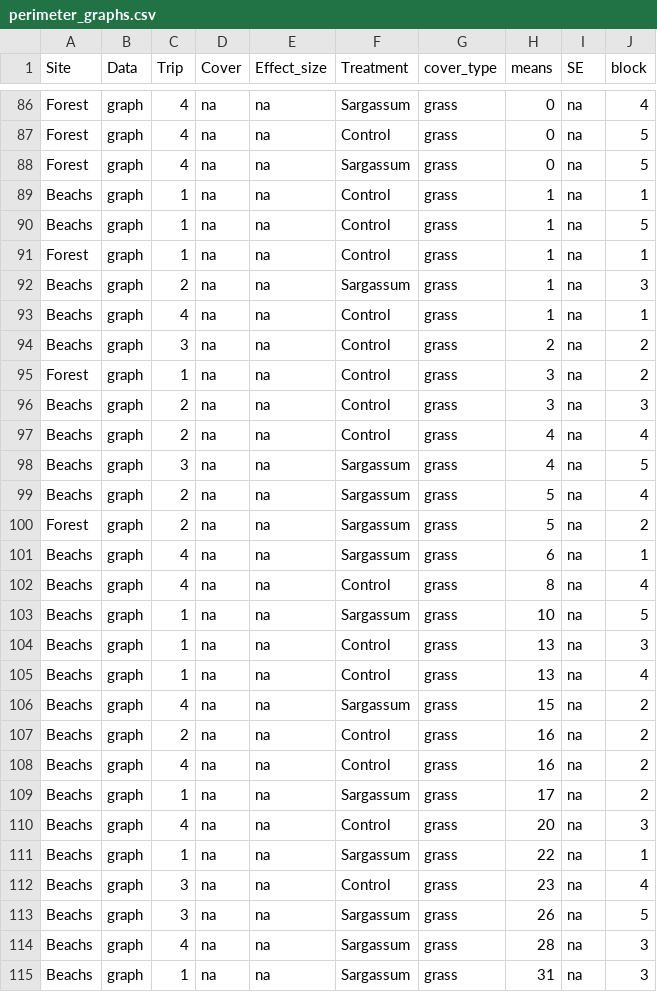
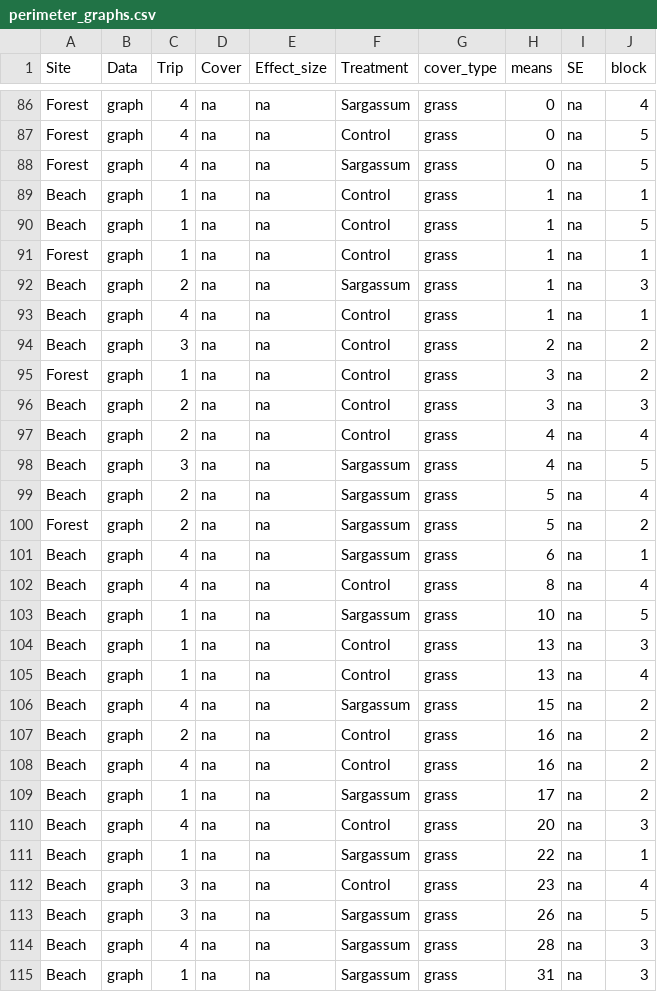
Before and after one commit to ricdesantiago/Sargasso_Subsidy, a CSV file: perimeter_graphs.csv, drawn as a sheet; only a part is shown, gaps mark what is left out; the diff covers the shown part only.

```diff
--- a/perimeter_graphs.csv
+++ b/perimeter_graphs.csv
@@ -88,28 +88,28 @@ Forest,graph,4,na,na,Control,grass,0,na,5
 Forest,graph,4,na,na,Sargassum,grass,0,na,5
-Beachs,graph,1,na,na,Control,grass,1,na,1
-Beachs,graph,1,na,na,Control,grass,1,na,5
+Beach,graph,1,na,na,Control,grass,1,na,1
+Beach,graph,1,na,na,Control,grass,1,na,5
 Forest,graph,1,na,na,Control,grass,1,na,1
-Beachs,graph,2,na,na,Sargassum,grass,1,na,3
-Beachs,graph,4,na,na,Control,grass,1,na,1
-Beachs,graph,3,na,na,Control,grass,2,na,2
+Beach,graph,2,na,na,Sargassum,grass,1,na,3
+Beach,graph,4,na,na,Control,grass,1,na,1
+Beach,graph,3,na,na,Control,grass,2,na,2
 Forest,graph,1,na,na,Control,grass,3,na,2
-Beachs,graph,2,na,na,Control,grass,3,na,3
-Beachs,graph,2,na,na,Control,grass,4,na,4
-Beachs,graph,3,na,na,Sargassum,grass,4,na,5
-Beachs,graph,2,na,na,Sargassum,grass,5,na,4
+Beach,graph,2,na,na,Control,grass,3,na,3
+Beach,graph,2,na,na,Control,grass,4,na,4
+Beach,graph,3,na,na,Sargassum,grass,4,na,5
+Beach,graph,2,na,na,Sargassum,grass,5,na,4
 Forest,graph,2,na,na,Sargassum,grass,5,na,2
-Beachs,graph,4,na,na,Sargassum,grass,6,na,1
-Beachs,graph,4,na,na,Control,grass,8,na,4
-Beachs,graph,1,na,na,Sargassum,grass,10,na,5
-Beachs,graph,1,na,na,Control,grass,13,na,3
-Beachs,graph,1,na,na,Control,grass,13,na,4
-Beachs,graph,4,na,na,Sargassum,grass,15,na,2
-Beachs,graph,2,na,na,Control,grass,16,na,2
-Beachs,graph,4,na,na,Control,grass,16,na,2
-Beachs,graph,1,na,na,Sargassum,grass,17,na,2
-Beachs,graph,4,na,na,Control,grass,20,na,3
-Beachs,graph,1,na,na,Sargassum,grass,22,na,1
-Beachs,graph,3,na,na,Control,grass,23,na,4
-Beachs,graph,3,na,na,Sargassum,grass,26,na,5
-Beachs,graph,4,na,na,Sargassum,grass,28,na,3
-Beachs,graph,1,na,na,Sargassum,grass,31,na,3
+Beach,graph,4,na,na,Sargassum,grass,6,na,1
+Beach,graph,4,na,na,Control,grass,8,na,4
+Beach,graph,1,na,na,Sargassum,grass,10,na,5
+Beach,graph,1,na,na,Control,grass,13,na,3
+Beach,graph,1,na,na,Control,grass,13,na,4
+Beach,graph,4,na,na,Sargassum,grass,15,na,2
+Beach,graph,2,na,na,Control,grass,16,na,2
+Beach,graph,4,na,na,Control,grass,16,na,2
+Beach,graph,1,na,na,Sargassum,grass,17,na,2
+Beach,graph,4,na,na,Control,grass,20,na,3
+Beach,graph,1,na,na,Sargassum,grass,22,na,1
+Beach,graph,3,na,na,Control,grass,23,na,4
+Beach,graph,3,na,na,Sargassum,grass,26,na,5
+Beach,graph,4,na,na,Sargassum,grass,28,na,3
+Beach,graph,1,na,na,Sargassum,grass,31,na,3
```
Also changed, not shown: 56 edited cells elsewhere in this file, Pitfalls1.csv, Soil_Chemicals2.csv, 7 other files.
